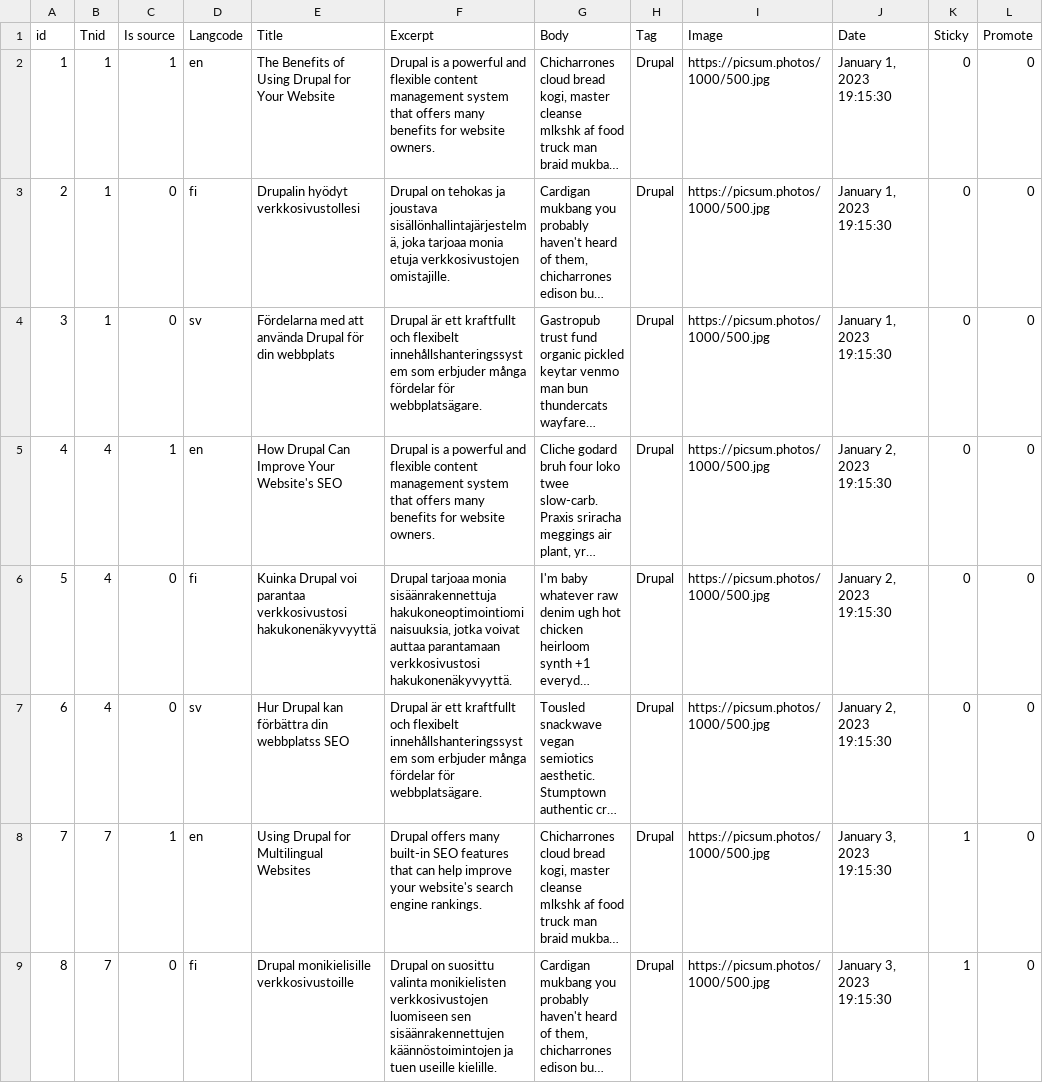
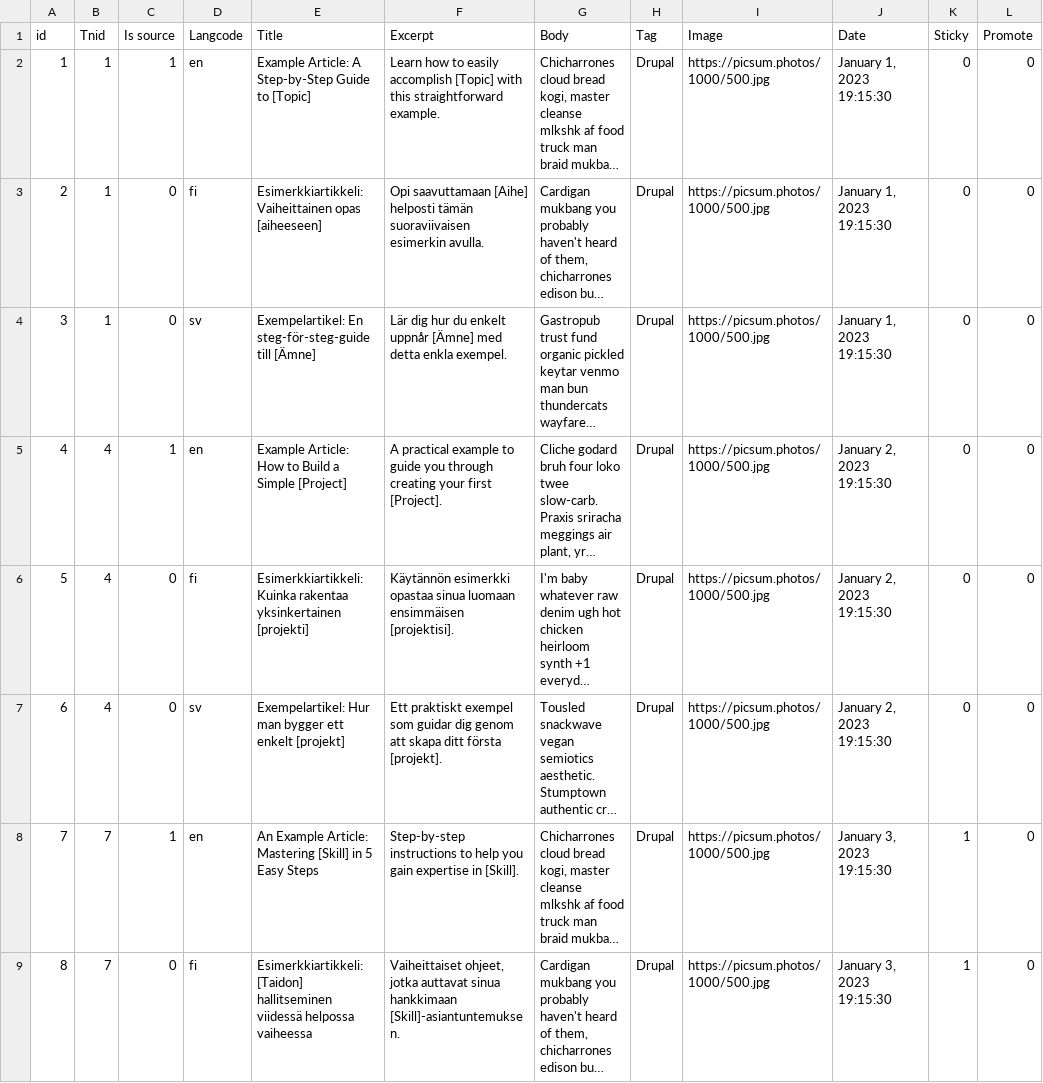
Before and after one commit to wunderio/next-drupal-starterkit, a CSV file: drupal/web/modules/custom/wunder_democontent/sources/articles.csv, drawn as a sheet; only a part is shown; long unchanged cells end in …; the diff covers the shown part only; the diff names each change by its address in the sheet, - before the commit and + after, or states it on an @@ line.

Commit message:
NEX-170: Make article example content even more clearly example content

```diff
--- a/drupal/web/modules/custom/wunder_democontent/sources/articles.csv
+++ b/drupal/web/modules/custom/wunder_democontent/sources/articles.csv
-E2 (Title): The Benefits of Using Drupal for Your Website
+E2 (Title): Example Article: A Step-by-Step Guide to [Topic]
-F2 (Excerpt): Drupal is a powerful and flexible content management system that offers many benefits for website owners.
+F2 (Excerpt): Learn how to easily accomplish [Topic] with this straightforward example.
-E3 (Title): Drupalin hyödyt verkkosivustollesi
+E3 (Title): Esimerkkiartikkeli: Vaiheittainen opas [aiheeseen]
-F3 (Excerpt): Drupal on tehokas ja joustava sisällönhallintajärjestelmä, joka tarjoaa monia etuja verkkosivustojen omistajille.
+F3 (Excerpt): Opi saavuttamaan [Aihe] helposti tämän suoraviivaisen esimerkin avulla.
-E4 (Title): Fördelarna med att använda Drupal för din webbplats
+E4 (Title): Exempelartikel: En steg-för-steg-guide till [Ämne]
-F4 (Excerpt): Drupal är ett kraftfullt och flexibelt innehållshanteringssystem som erbjuder många fördelar för webbplatsägare.
+F4 (Excerpt): Lär dig hur du enkelt uppnår [Ämne] med detta enkla exempel.
-E5 (Title): How Drupal Can Improve Your Website's SEO
+E5 (Title): Example Article: How to Build a Simple [Project]
-F5 (Excerpt): Drupal is a powerful and flexible content management system that offers many benefits for website owners.
+F5 (Excerpt): A practical example to guide you through creating your first [Project].
-E6 (Title): Kuinka Drupal voi parantaa verkkosivustosi hakukonenäkyvyyttä
+E6 (Title): Esimerkkiartikkeli: Kuinka rakentaa yksinkertainen [projekti]
-F6 (Excerpt): Drupal tarjoaa monia sisäänrakennettuja hakukoneoptimointiominaisuuksia, jotka voivat auttaa parantamaan verkkosivustosi hakukonenäkyvyyttä.
+F6 (Excerpt): Käytännön esimerkki opastaa sinua luomaan ensimmäisen [projektisi].
-E7 (Title): Hur Drupal kan förbättra din webbplatss SEO
+E7 (Title): Exempelartikel: Hur man bygger ett enkelt [projekt]
-F7 (Excerpt): Drupal är ett kraftfullt och flexibelt innehållshanteringssystem som erbjuder många fördelar för webbplatsägare.
+F7 (Excerpt): Ett praktiskt exempel som guidar dig genom att skapa ditt första [projekt].
-E8 (Title): Using Drupal for Multilingual Websites
+E8 (Title): An Example Article: Mastering [Skill] in 5 Easy Steps
-F8 (Excerpt): Drupal offers many built-in SEO features that can help improve your website's search engine rankings.
+F8 (Excerpt): Step-by-step instructions to help you gain expertise in [Skill].
-E9 (Title): Drupal monikielisille verkkosivustoille
+E9 (Title): Esimerkkiartikkeli: [Taidon] hallitseminen viidessä helpossa vaiheessa
-F9 (Excerpt): Drupal on suosittu valinta monikielisten verkkosivustojen luomiseen sen sisäänrakennettujen käännöstoimintojen ja tuen useille kielille.
+F9 (Excerpt): Vaiheittaiset ohjeet, jotka auttavat sinua hankkimaan [Skill]-asiantuntemuksen.
```
Also changed, not shown: 56 edited cells elsewhere in this file.
